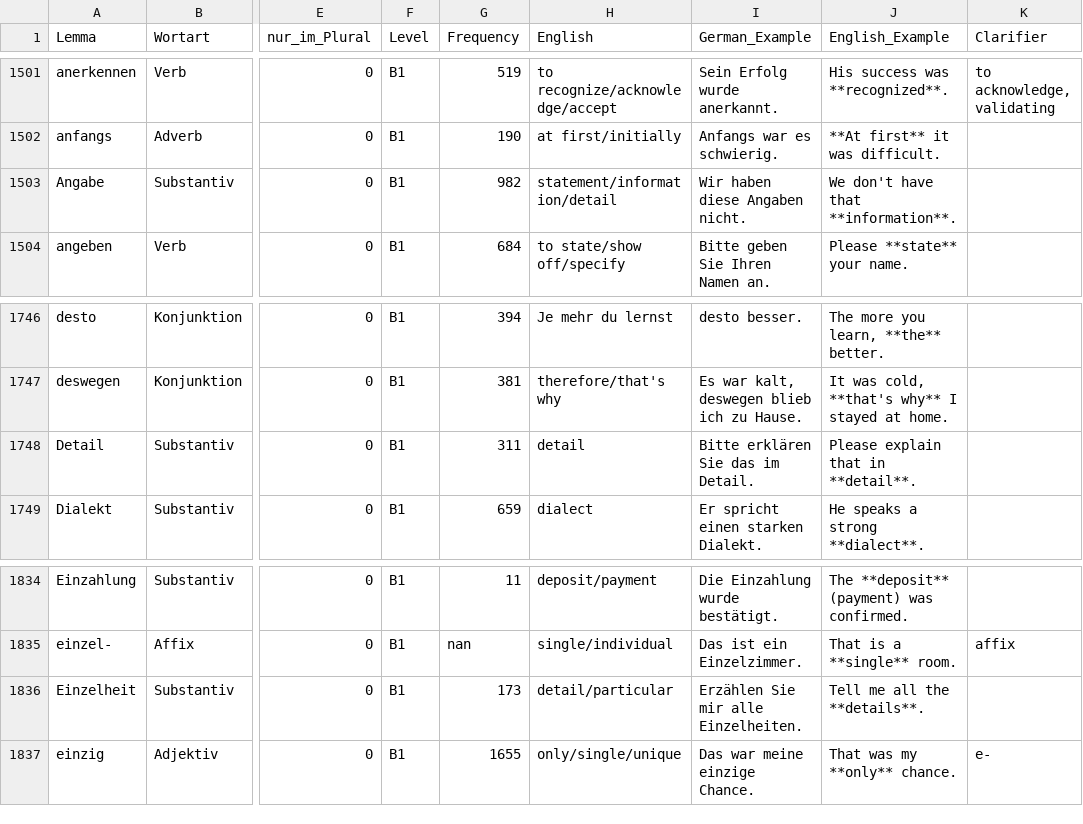
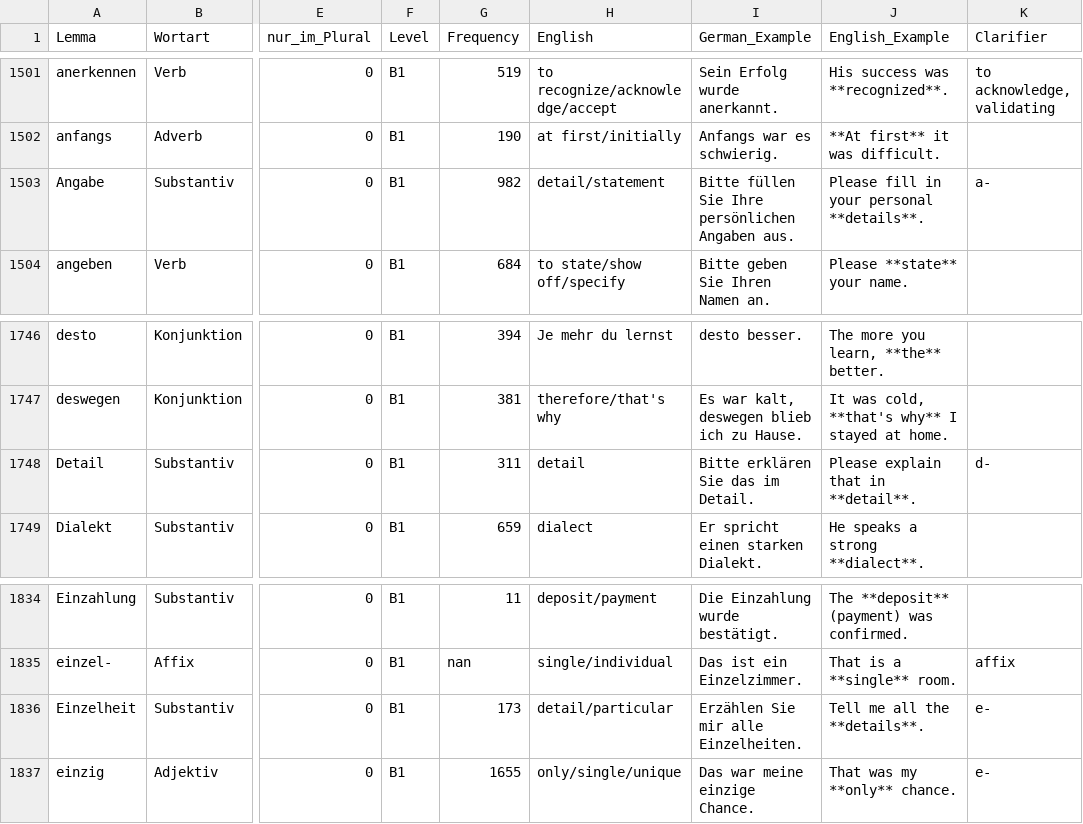
Before and after one commit to hieuristic/flashrecall, a CSV file: goethe_final.csv, drawn as a sheet; only a part is shown, gaps mark what is left out; the diff names each change by its address in the sheet, - before the commit and + after, or states it on an @@ line.

```diff
--- a/goethe_final.csv
+++ b/goethe_final.csv
-H1503 (English): statement/information/detail
+H1503 (English): detail/statement
-I1503 (German_Example): Wir haben diese Angaben nicht.
+I1503 (German_Example): Bitte füllen Sie Ihre persönlichen Angaben aus.
-J1503 (English_Example): We don't have that **information**.
+J1503 (English_Example): Please fill in your personal **details**.
-K1503 (Clarifier): (empty)
+K1503 (Clarifier): a-
-K1748 (Clarifier): (empty)
+K1748 (Clarifier): d-
-K1836 (Clarifier): (empty)
+K1836 (Clarifier): e-
```
Also changed, not shown: 1 other file.
